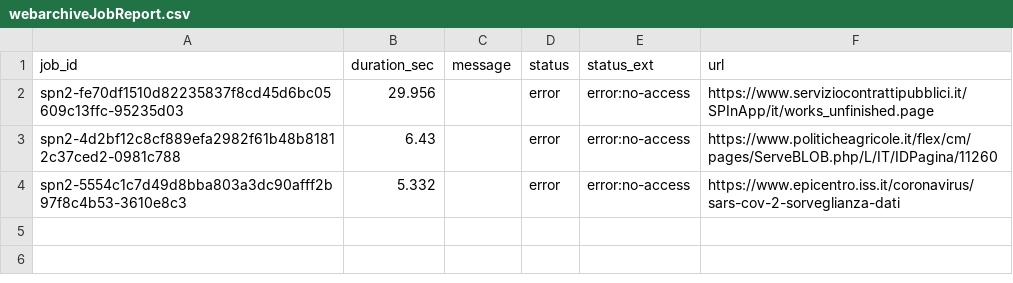
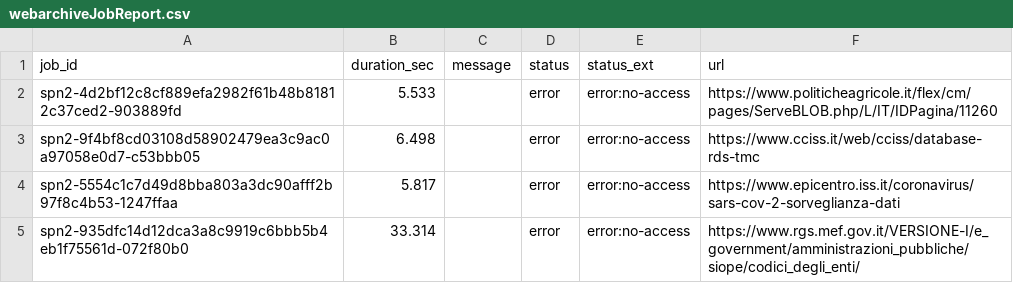
Before and after one commit to aborruso/archivioDatiPubbliciPreziosi, a CSV file: docs/webarchive/webarchiveJobReport.csv, drawn as a sheet.

```diff
--- a/docs/webarchive/webarchiveJobReport.csv
+++ b/docs/webarchive/webarchiveJobReport.csv
@@ -1,4 +1,5 @@
 job_id,duration_sec,message,status,status_ext,url
-spn2-fe70df1510d82235837f8cd45d6bc05609c13ffc-95235d03,29.956,,error,error:no-access,https://www.serviziocontrattipubblici.it/SPInApp/it/works_unfinished.page
-spn2-4d2bf12c8cf889efa2982f61b48b81812c37ced2-0981c788,6.43,,error,error:no-access,https://www.politicheagricole.it/flex/cm/pages/ServeBLOB.php/L/IT/IDPagina/11260
-spn2-5554c1c7d49d8bba803a3dc90afff2b97f8c4b53-3610e8c3,5.332,,error,error:no-access,https://www.epicentro.iss.it/coronavirus/sars-cov-2-sorveglianza-dati
+spn2-4d2bf12c8cf889efa2982f61b48b81812c37ced2-903889fd,5.533,,error,error:no-access,https://www.politicheagricole.it/flex/cm/pages/ServeBLOB.php/L/IT/IDPagina/11260
+spn2-9f4bf8cd03108d58902479ea3c9ac0a97058e0d7-c53bbb05,6.498,,error,error:no-access,https://www.cciss.it/web/cciss/database-rds-tmc
+spn2-5554c1c7d49d8bba803a3dc90afff2b97f8c4b53-1247ffaa,5.817,,error,error:no-access,https://www.epicentro.iss.it/coronavirus/sars-cov-2-sorveglianza-dati
+spn2-935dfc14d12dca3a8c9919c6bbb5b4eb1f75561d-072f80b0,33.314,,error,error:no-access,https://www.rgs.mef.gov.it/VERSIONE-I/e_government/amministrazioni_pubbliche/siope/codici_degli_enti/
```
Also changed, not shown: docs/webarchive/webarchiveLatest.tsv.
